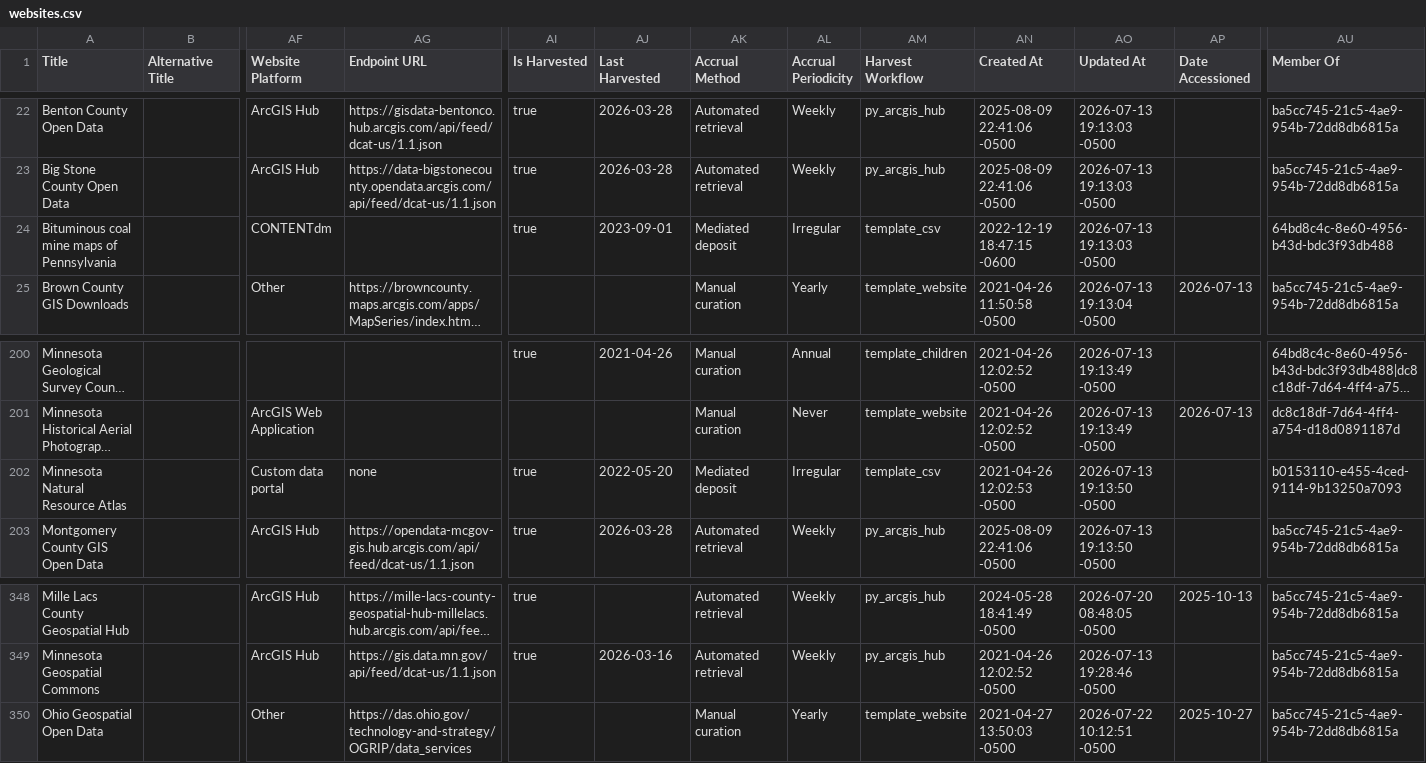
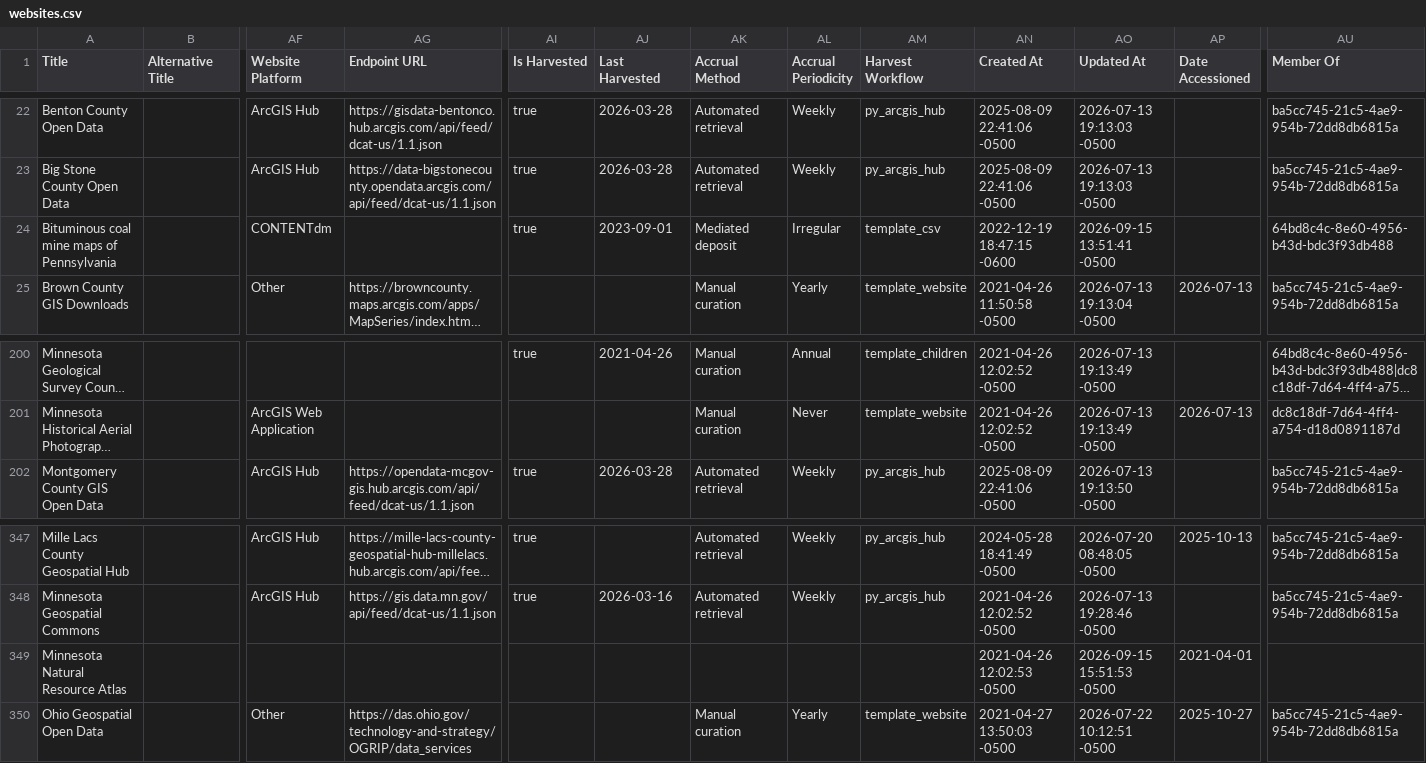
Before and after one commit to geobtaa/harvest-operations, a CSV file: reference_data/websites.csv, drawn as a sheet; only a part is shown, gaps mark what is left out; long unchanged cells end in …; removed rows and columns are numbered as before the commit, all else as after; rows hold the shown columns only; the diff names each change by its address in the sheet, - before the commit and + after, or states it on an @@ line.

```diff
--- a/reference_data/websites.csv
+++ b/reference_data/websites.csv
-AO24 (Updated At): 2026-07-13 19:13:03 -0500
+AO24 (Updated At): 2026-09-15 13:51:41 -0500
-row 202: Minnesota Natural Resource Atlas |  | Custom data portal | none | true | 2022-05-20 | Mediated deposit | Irregular | template_csv | 2021-04-26 12:02:53 -0500 | 2026-07-13 19:13:50 -0500 |  | b0153110-e455-4ced-9114-9b13250a7093
+row 349: Minnesota Natural Resource Atlas |  |  |  |  |  |  |  |  | 2021-04-26 12:02:53 -0500 | 2026-09-15 15:51:53 -0500 | 2021-04-01
```
Also changed, not shown: reports/harvest-task-dashboard.csv, 25 other files.
